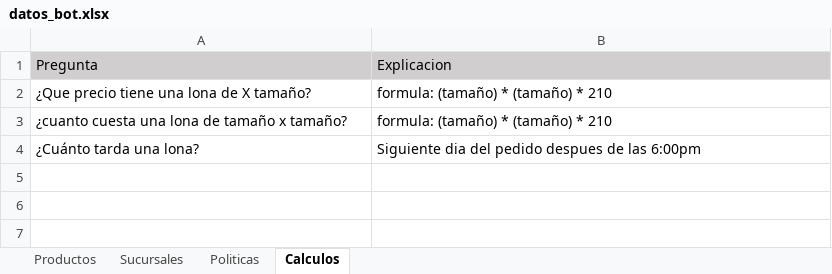
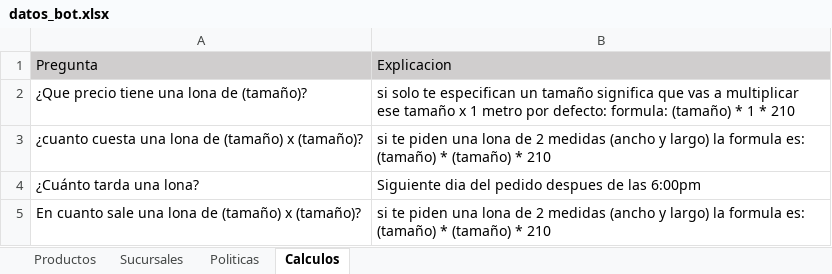
Before and after one commit to R3nE88/chatbot_printerboyV1, an Excel workbook: datos_bot.xlsx, sheet Calculos, drawn as a sheet; values as stored, in another font and other column widths than the file's, no borders; removed rows and columns are numbered as before the commit, all else as after; the diff names each change by its address in the sheet, - before the commit and + after, or states it on an @@ line.

```diff
--- a/datos_bot.xlsx (sheet Calculos)
+++ b/datos_bot.xlsx (sheet Calculos)
-row 2: ¿Que precio tiene una lona de X tamaño? | formula: (tamaño) * (tamaño) * 210
-row 3: ¿cuanto cuesta una lona de tamaño x tamaño? | formula: (tamaño) * (tamaño) * 210
+row 2: ¿Que precio tiene una lona de (tamaño)? | si solo te especifican un tamaño significa que vas a multiplicar ese tamaño x 1 metro por defecto: formula: (tamaño) * 1 * 210
+row 3: ¿cuanto cuesta una lona de (tamaño) x (tamaño)? | si te piden una lona de 2 medidas (ancho y largo) la formula es: (tamaño) * (tamaño) * 210
+row 5: En cuanto sale una lona de (tamaño) x (tamaño)? | si te piden una lona de 2 medidas (ancho y largo) la formula es: (tamaño) * (tamaño) * 210
```
Also changed, not shown: sheet Productos, 4 other files.
